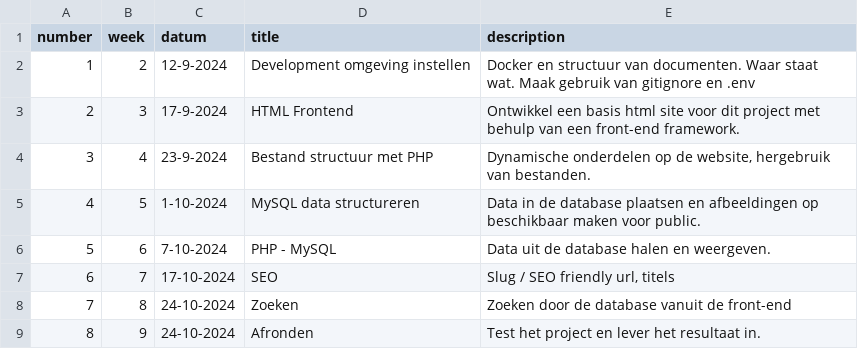
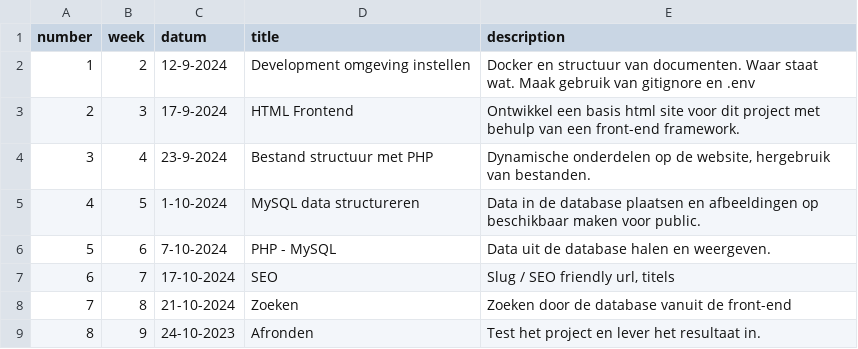
Before and after one commit to jheidebrink-ma/m5prog_opdrachtensite, a CSV file: _data/lessons.csv, drawn as a sheet.

Commit message:
start latest lessons

```diff
--- a/_data/lessons.csv
+++ b/_data/lessons.csv
@@ -7,3 +7,3 @@
 6,"7","17-10-2024","SEO","Slug / SEO friendly url, titels",
-7,"8","24-10-2024","Zoeken","Zoeken door de database vanuit de front-end",
-8,"9","24-10-2024","Afronden","Test het project en lever het resultaat in.",
+7,"8","21-10-2024","Zoeken","Zoeken door de database vanuit de front-end",
+8,"9","24-10-2023","Afronden","Test het project en lever het resultaat in.",
```
Also changed, not shown: 14 other files.
